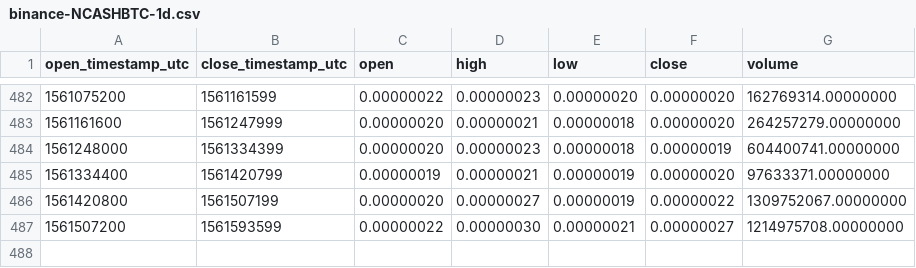
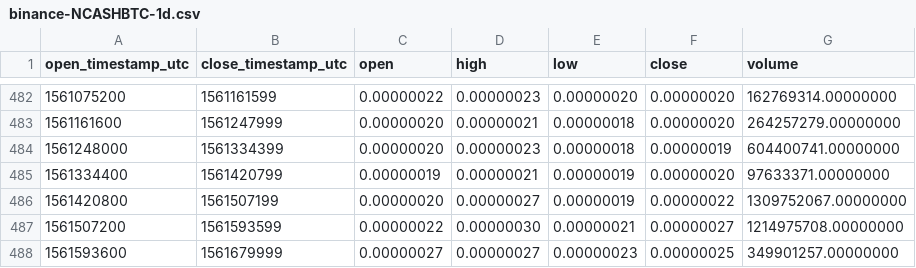
Before and after one commit to cryptobigbro/binance-NCASHBTC, a CSV file: binance-NCASHBTC-1d.csv, drawn as a sheet; only a part is shown, gaps mark what is left out; the diff names each change by its address in the sheet, - before the commit and + after, or states it on an @@ line.

```diff
--- a/binance-NCASHBTC-1d.csv
+++ b/binance-NCASHBTC-1d.csv
+row 488: 1561593600 | 1561679999 | 0.00000027 | 0.00000027 | 0.00000023 | 0.00000025 | 349901257.00000000
```
Also changed, not shown: binance-NCASHBTC-1h.csv.
